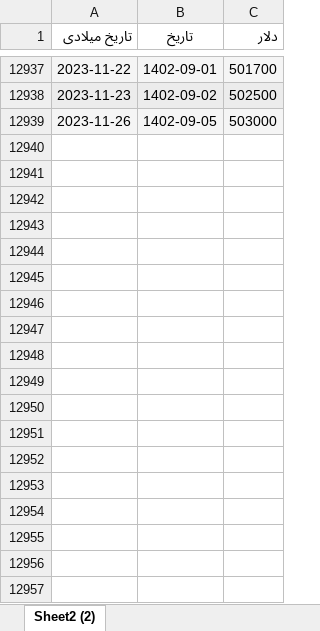
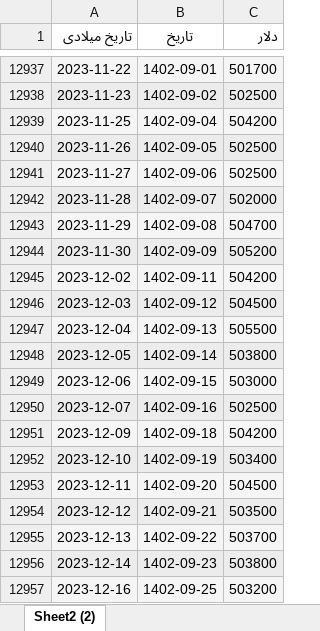
Before and after one commit to mhrezabod/Marketcapbydollor, an Excel workbook: dollor.xlsx, sheet Sheet2 (2), drawn as a sheet; only a part is shown, gaps mark what is left out; values as stored, in another font and other column widths than the file's, no borders; charts and pictures not drawn; addresses are those after the commit; the diff covers the shown part only; the diff names each change by its address in the sheet, - before the commit and + after, or states it on an @@ line.

Commit message:
new excel

```diff
--- a/dollor.xlsx (sheet Sheet2 (2))
+++ b/dollor.xlsx (sheet Sheet2 (2))
+row 12939: 2023-11-25 | 1402-09-04 | 504200
-C12940 (دلار): 503000
+C12940 (دلار): 502500
+row 12941: 2023-11-27 | 1402-09-06 | 502500
+row 12942: 2023-11-28 | 1402-09-07 | 502000
+row 12943: 2023-11-29 | 1402-09-08 | 504700
+row 12944: 2023-11-30 | 1402-09-09 | 505200
+row 12945: 2023-12-02 | 1402-09-11 | 504200
+row 12946: 2023-12-03 | 1402-09-12 | 504500
+row 12947: 2023-12-04 | 1402-09-13 | 505500
+row 12948: 2023-12-05 | 1402-09-14 | 503800
+row 12949: 2023-12-06 | 1402-09-15 | 503000
+row 12950: 2023-12-07 | 1402-09-16 | 502500
+row 12951: 2023-12-09 | 1402-09-18 | 504200
+row 12952: 2023-12-10 | 1402-09-19 | 503400
+row 12953: 2023-12-11 | 1402-09-20 | 504500
+row 12954: 2023-12-12 | 1402-09-21 | 503500
+row 12955: 2023-12-13 | 1402-09-22 | 503700
+row 12956: 2023-12-14 | 1402-09-23 | 503800
+row 12957: 2023-12-16 | 1402-09-25 | 503200
```
Also changed, not shown: 33 added rows elsewhere in this sheet.
